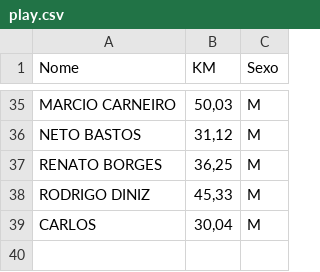
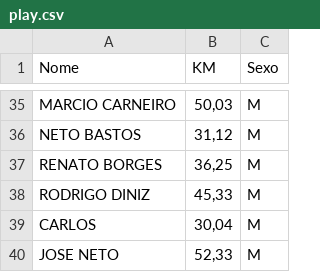
Before and after one commit to marcioscar/stravaapi, a CSV file: play.csv, drawn as a sheet; only a part is shown, gaps mark what is left out; the diff names each change by its address in the sheet, - before the commit and + after, or states it on an @@ line.

Commit message:
atual

```diff
--- a/play.csv
+++ b/play.csv
+row 40: JOSE NETO | 52,33 | M
```
